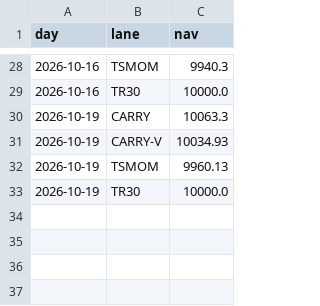
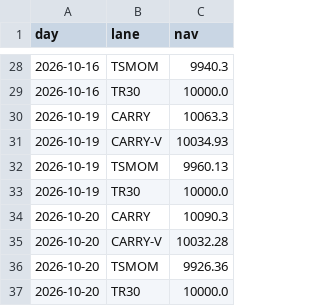
Before and after one commit to alwahedi-netizen/spx-0DTE-v1, a CSV file: data/labs/fxlab_nav.csv, drawn as a sheet; only a part is shown, gaps mark what is left out; the diff names each change by its address in the sheet, - before the commit and + after, or states it on an @@ line.

```diff
--- a/data/labs/fxlab_nav.csv
+++ b/data/labs/fxlab_nav.csv
+row 34: 2026-10-20 | CARRY | 10090.3
+row 35: 2026-10-20 | CARRY-V | 10032.28
+row 36: 2026-10-20 | TSMOM | 9926.36
+row 37: 2026-10-20 | TR30 | 10000.0
```
Also changed, not shown: data/labs/cmdlab_nav.csv, data/labs/cmdlab_pos.csv, 4 other files.
